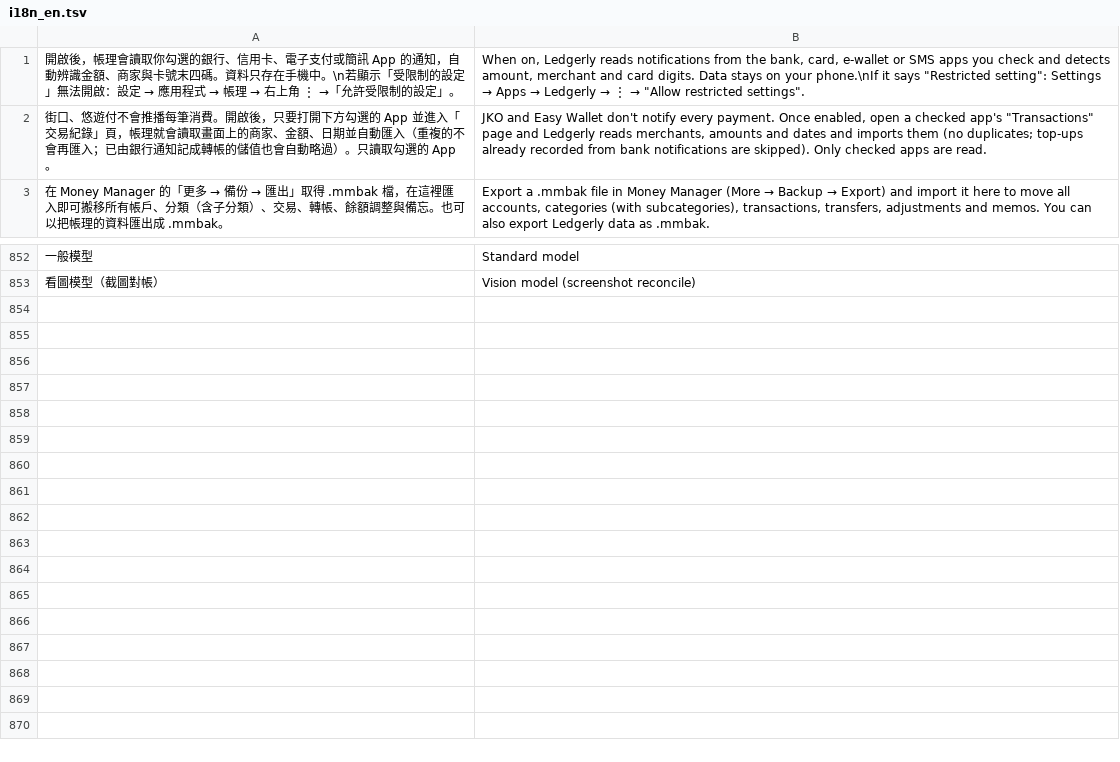
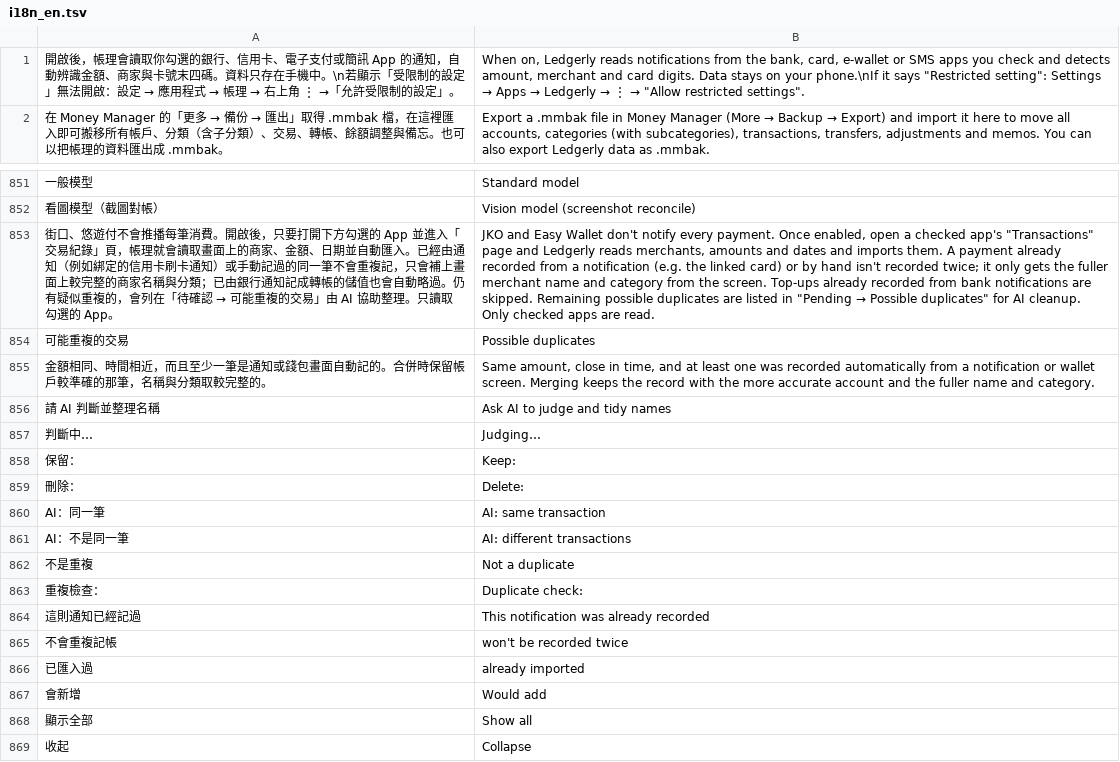
Before and after one commit to Enwei0715/Money_Manager, a TSV file: app/src/main/assets/i18n_en.tsv, drawn as a sheet; only a part is shown, gaps mark what is left out; removed rows and columns are numbered as before the commit, all else as after; the diff names each change by its address in the sheet, - before the commit and + after, or states it on an @@ line.

```diff
--- a/app/src/main/assets/i18n_en.tsv
+++ b/app/src/main/assets/i18n_en.tsv
-row 2: 街口、悠遊付不會推播每筆消費。開啟後，只要打開下方勾選的 App 並進入「交易紀錄」頁，帳理就會讀取畫面上的商家、金額、日期並自動匯入（重複的不會再匯入；已由銀行通知記成轉帳的儲值也會自動略過）。只讀取勾選的 App。 | JKO and Easy Wallet don't notify every payment. Once enabled, open a checked app's "Transactions" page and Ledgerly reads merchants, amounts and dates and imports them (no duplicates; top-ups already recorded from bank notifications are skipped). Only checked apps are read.
+row 853: 街口、悠遊付不會推播每筆消費。開啟後，只要打開下方勾選的 App 並進入「交易紀錄」頁，帳理就會讀取畫面上的商家、金額、日期並自動匯入。已經由通知（例如綁定的信用卡刷卡通知）或手動記過的同一筆不會重複記，只會補上畫面上較完整的商家名稱與分類；已由銀行通知記成轉帳的儲值也會自動略過。仍有疑似重複的，會列在「待確認 → 可能重複的交易」由 AI 協助整理。只讀取勾選的 App。 | JKO and Easy Wallet don't notify every payment. Once enabled, open a checked app's "Transactions" page and Ledgerly reads merchants, amounts and dates and imports them. A payment already recorded from a notification (e.g. the linked card) or by hand isn't recorded twice; it only gets the fuller merchant name and category from the screen. Top-ups already recorded from bank notifications are skipped. Remaining possible duplicates are listed in "Pending → Possible duplicates" for AI cleanup. Only checked apps are read.
+row 854: 可能重複的交易 | Possible duplicates
+row 855: 金額相同、時間相近，而且至少一筆是通知或錢包畫面自動記的。合併時保留帳戶較準確的那筆，名稱與分類取較完整的。 | Same amount, close in time, and at least one was recorded automatically from a notification or wallet screen. Merging keeps the record with the more accurate account and the fuller name and category.
+row 856: 請 AI 判斷並整理名稱 | Ask AI to judge and tidy names
+row 857: 判斷中… | Judging…
+row 858: 保留： | Keep:
+row 859: 刪除： | Delete:
+row 860: AI：同一筆 | AI: same transaction
+row 861: AI：不是同一筆 | AI: different transactions
+row 862: 不是重複 | Not a duplicate
+row 863: 重複檢查： | Duplicate check:
+row 864: 這則通知已經記過 | This notification was already recorded
+row 865: 不會重複記帳 | won't be recorded twice
+row 866: 已匯入過 | already imported
+row 867: 會新增 | Would add
+row 868: 顯示全部 | Show all
+row 869: 收起 | Collapse
```
Also changed, not shown: 5 other files.
